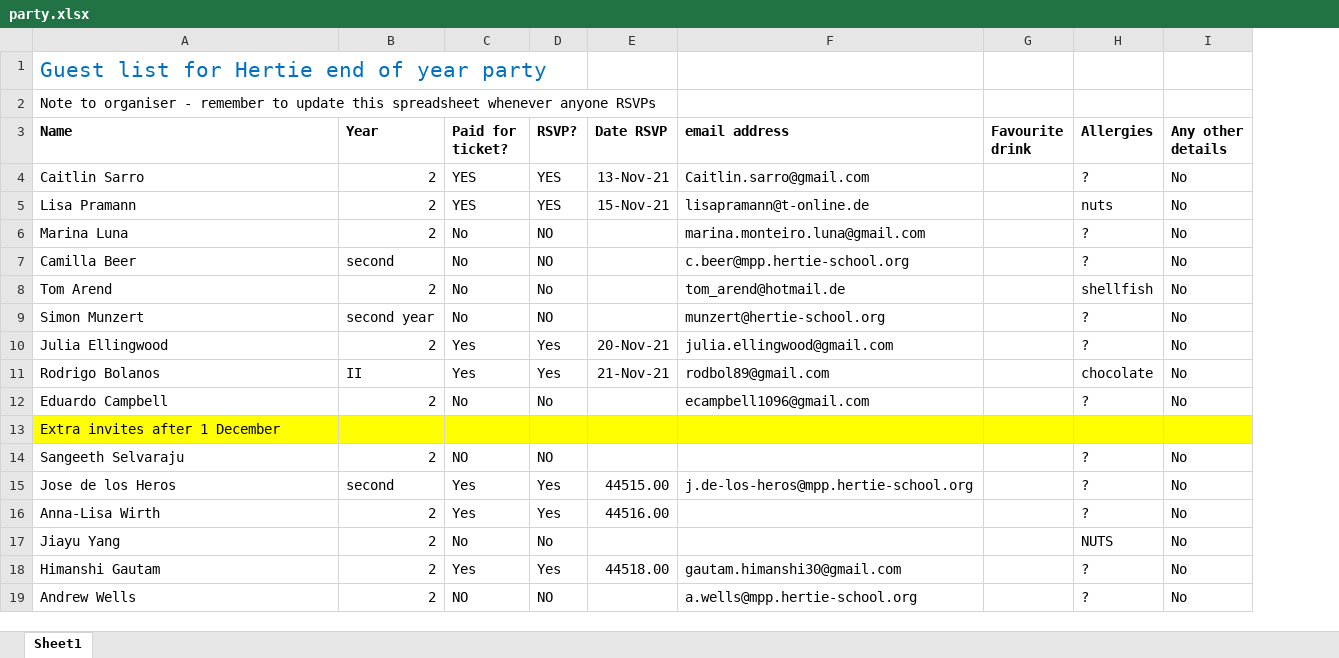
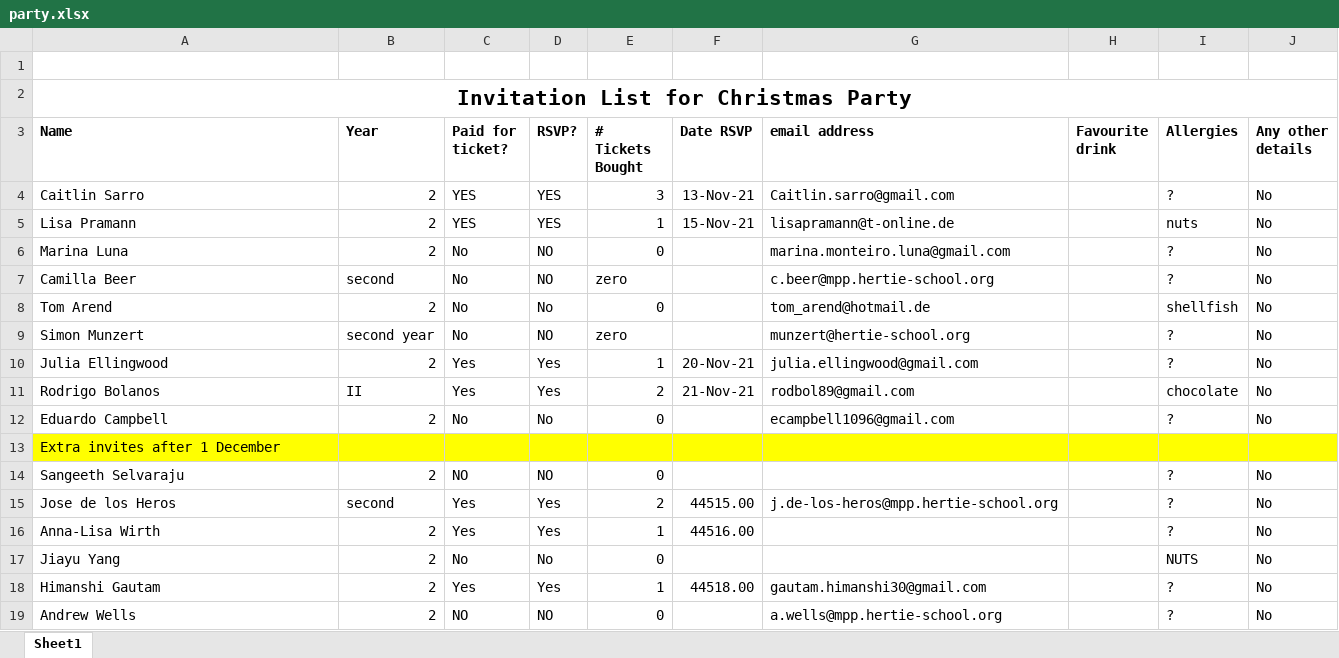
Before and after one commit to intro-to-data-science-21-workshop/07-EduardoCampbell-DataCleaning-Janitor, an Excel workbook: party.xlsx, sheet Sheet1, drawn as a sheet; values as stored, in another font and other column widths than the file's, no borders; the diff names each change by its address in the sheet, - before the commit and + after, or states it on an @@ line.

```diff
--- a/party.xlsx (sheet Sheet1)
+++ b/party.xlsx (sheet Sheet1)
+column E (# Tickets Bought), rows 4-19: 3 | 1 | 0 | zero | 0 | zero | 1 | 2 | 0 |  | 0 | 2 | 1 | 0 | 1 | 0
-A1 (Name): Guest list for Hertie end of year party
+A1 (Name): (empty)
-A2 (Name): Note to organiser - remember to update this spreadsheet whenever anyone RSVPs
+A2 (Name): Invitation List for Christmas Party
@@ A2 bold: off → on, text size: larger, alignment: left → center @@
+A2:J2 merged
```
Also changed, not shown: 10 other files.
